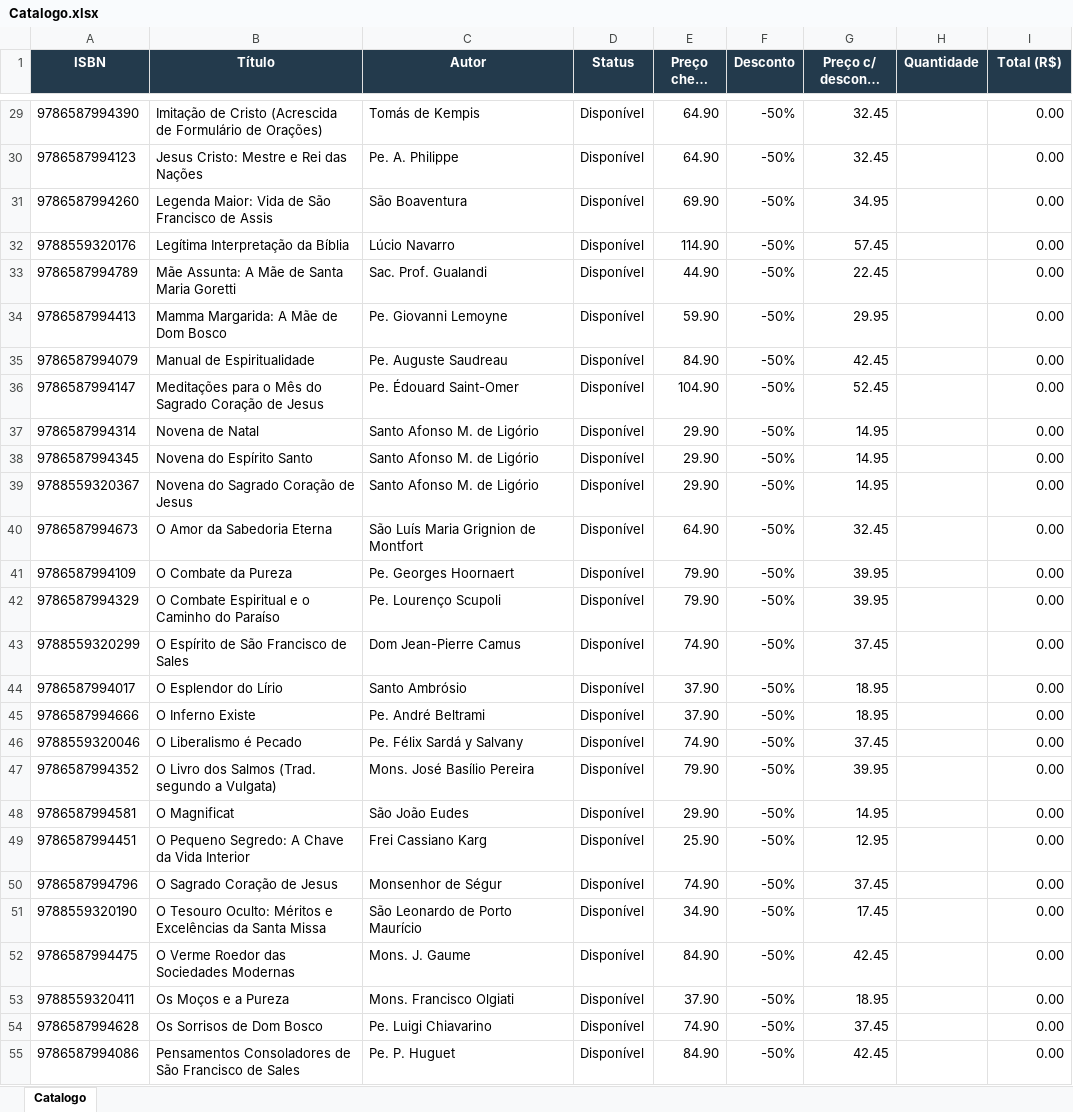
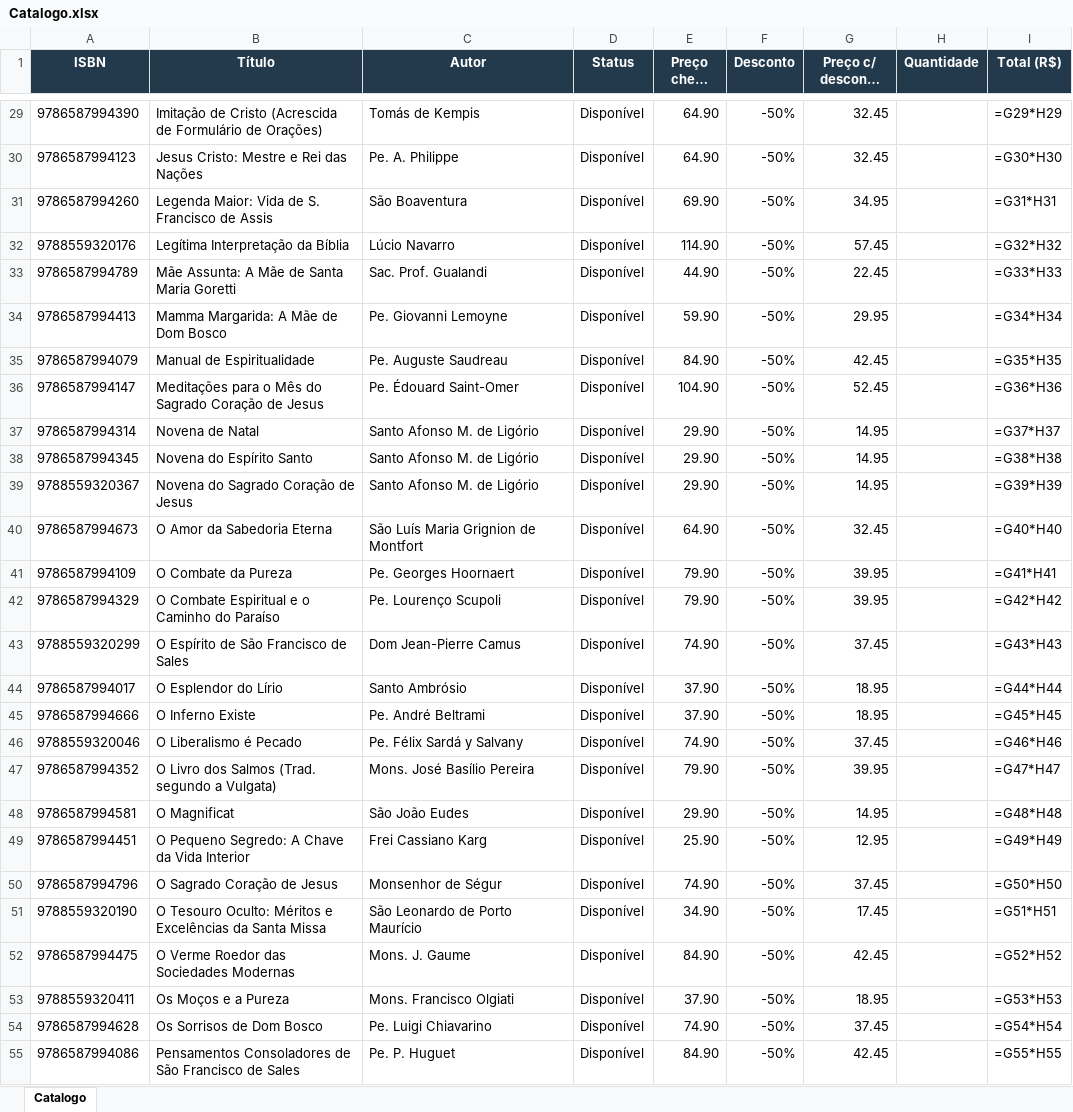
Before and after one commit to editorasantacruz/catalogo, an Excel workbook: Catalogo.xlsx, sheet Catalogo, drawn as a sheet; only a part is shown, gaps mark what is left out; long unchanged cells end in …; values as stored, in another font and other column widths than the file's, no borders; formulas without a stored value are shown as written; the diff covers the shown part only; the diff names each change by its address in the sheet, - before the commit and + after, or states it on an @@ line.

```diff
--- a/Catalogo.xlsx (sheet Catalogo)
+++ b/Catalogo.xlsx (sheet Catalogo)
-I29 (Total (R$)): 0.00
+I29 (Total (R$)): =G29*H29
-I30 (Total (R$)): 0.00
+I30 (Total (R$)): =G30*H30
-B31 (Título): Legenda Maior: Vida de São Francisco de Assis
+B31 (Título): Legenda Maior: Vida de S. Francisco de Assis
-I31 (Total (R$)): 0.00
+I31 (Total (R$)): =G31*H31
-I32 (Total (R$)): 0.00
+I32 (Total (R$)): =G32*H32
-I33 (Total (R$)): 0.00
+I33 (Total (R$)): =G33*H33
-I34 (Total (R$)): 0.00
+I34 (Total (R$)): =G34*H34
-I35 (Total (R$)): 0.00
+I35 (Total (R$)): =G35*H35
-I36 (Total (R$)): 0.00
+I36 (Total (R$)): =G36*H36
-I37 (Total (R$)): 0.00
+I37 (Total (R$)): =G37*H37
-I38 (Total (R$)): 0.00
+I38 (Total (R$)): =G38*H38
-I39 (Total (R$)): 0.00
+I39 (Total (R$)): =G39*H39
-I40 (Total (R$)): 0.00
+I40 (Total (R$)): =G40*H40
-I41 (Total (R$)): 0.00
+I41 (Total (R$)): =G41*H41
-I42 (Total (R$)): 0.00
+I42 (Total (R$)): =G42*H42
-I43 (Total (R$)): 0.00
+I43 (Total (R$)): =G43*H43
-I44 (Total (R$)): 0.00
+I44 (Total (R$)): =G44*H44
-I45 (Total (R$)): 0.00
+I45 (Total (R$)): =G45*H45
-I46 (Total (R$)): 0.00
+I46 (Total (R$)): =G46*H46
-I47 (Total (R$)): 0.00
+I47 (Total (R$)): =G47*H47
-I48 (Total (R$)): 0.00
+I48 (Total (R$)): =G48*H48
-I49 (Total (R$)): 0.00
+I49 (Total (R$)): =G49*H49
-I50 (Total (R$)): 0.00
+I50 (Total (R$)): =G50*H50
-I51 (Total (R$)): 0.00
+I51 (Total (R$)): =G51*H51
-I52 (Total (R$)): 0.00
+I52 (Total (R$)): =G52*H52
-I53 (Total (R$)): 0.00
+I53 (Total (R$)): =G53*H53
-I54 (Total (R$)): 0.00
+I54 (Total (R$)): =G54*H54
-I55 (Total (R$)): 0.00
+I55 (Total (R$)): =G55*H55
```
Also changed, not shown: 72 edited cells elsewhere in this sheet, 2 other files.
